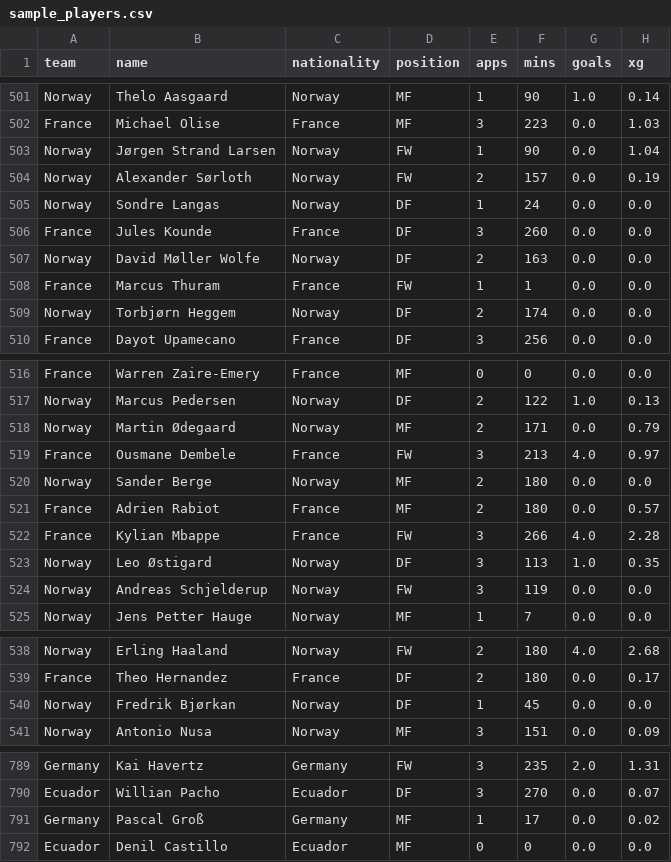
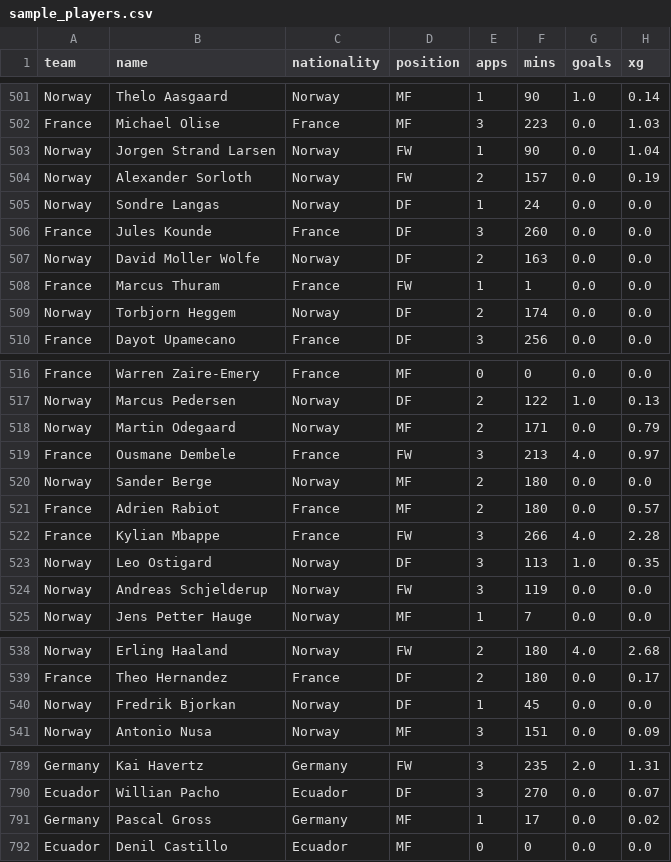
Before and after one commit to sarathcr/soccer-sense, a CSV file: data/sample_players.csv, drawn as a sheet; only a part is shown, gaps mark what is left out; the diff covers the shown part only; the diff names each change by its address in the sheet, - before the commit and + after, or states it on an @@ line.

```diff
--- a/data/sample_players.csv
+++ b/data/sample_players.csv
-B503 (name): Jørgen Strand Larsen
+B503 (name): Jorgen Strand Larsen
-B504 (name): Alexander Sørloth
+B504 (name): Alexander Sorloth
-B507 (name): David Møller Wolfe
+B507 (name): David Moller Wolfe
-B509 (name): Torbjørn Heggem
+B509 (name): Torbjorn Heggem
-B518 (name): Martin Ødegaard
+B518 (name): Martin Odegaard
-B523 (name): Leo Østigard
+B523 (name): Leo Ostigard
-B540 (name): Fredrik Bjørkan
+B540 (name): Fredrik Bjorkan
-B791 (name): Pascal Groß
+B791 (name): Pascal Gross
```
Also changed, not shown: 1 edited cell elsewhere in this file, 7 other files.
